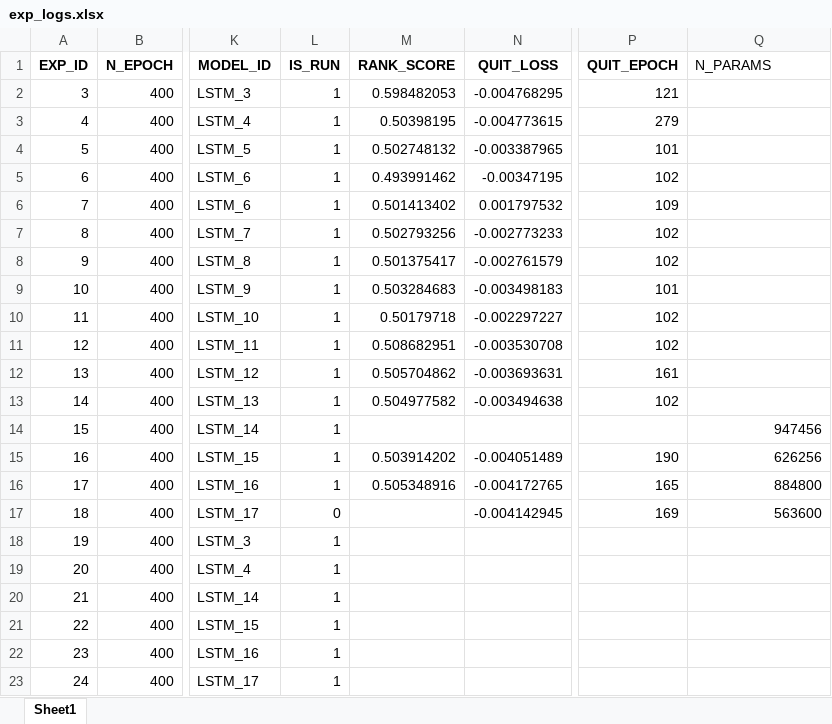
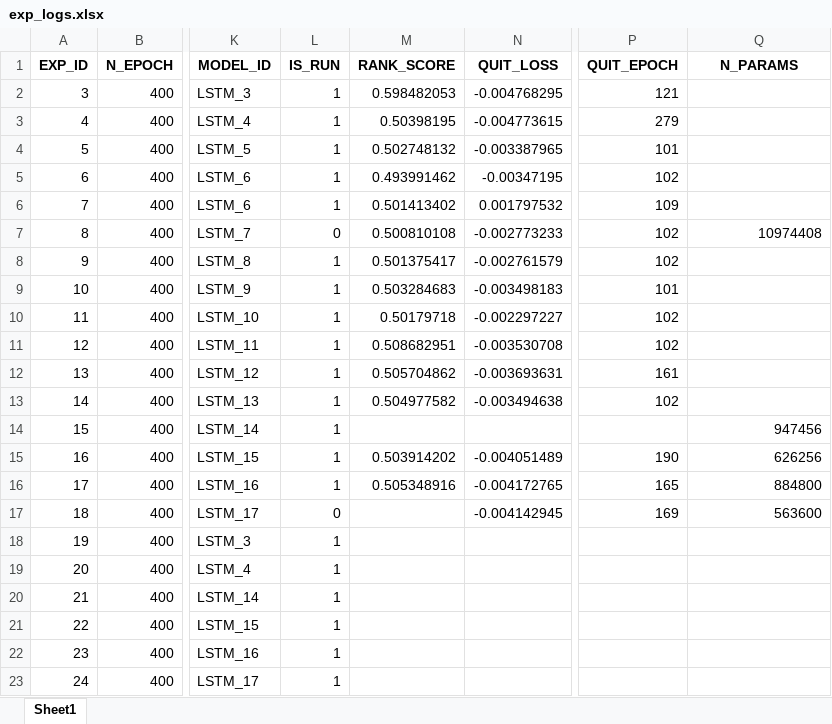
Before and after one commit to nyartsgnaw/Job_matches, an Excel workbook: experiments/exp_logs.xlsx, sheet Sheet1, drawn as a sheet; only a part is shown, gaps mark what is left out; values as stored, in another font and other column widths than the file's, no borders; the diff names each change by its address in the sheet, - before the commit and + after, or states it on an @@ line.

```diff
--- a/experiments/exp_logs.xlsx (sheet Sheet1)
+++ b/experiments/exp_logs.xlsx (sheet Sheet1)
@@ Q1 bold: off → on, alignment: left → center @@
-L7 (IS_RUN): 1
+L7 (IS_RUN): 0
-M7 (RANK_SCORE): 0.502793256
+M7 (RANK_SCORE): 0.500810108
-Q7 (N_PARAMS): (empty)
+Q7 (N_PARAMS): 10974408
```
Also changed, not shown: 37 other files.
